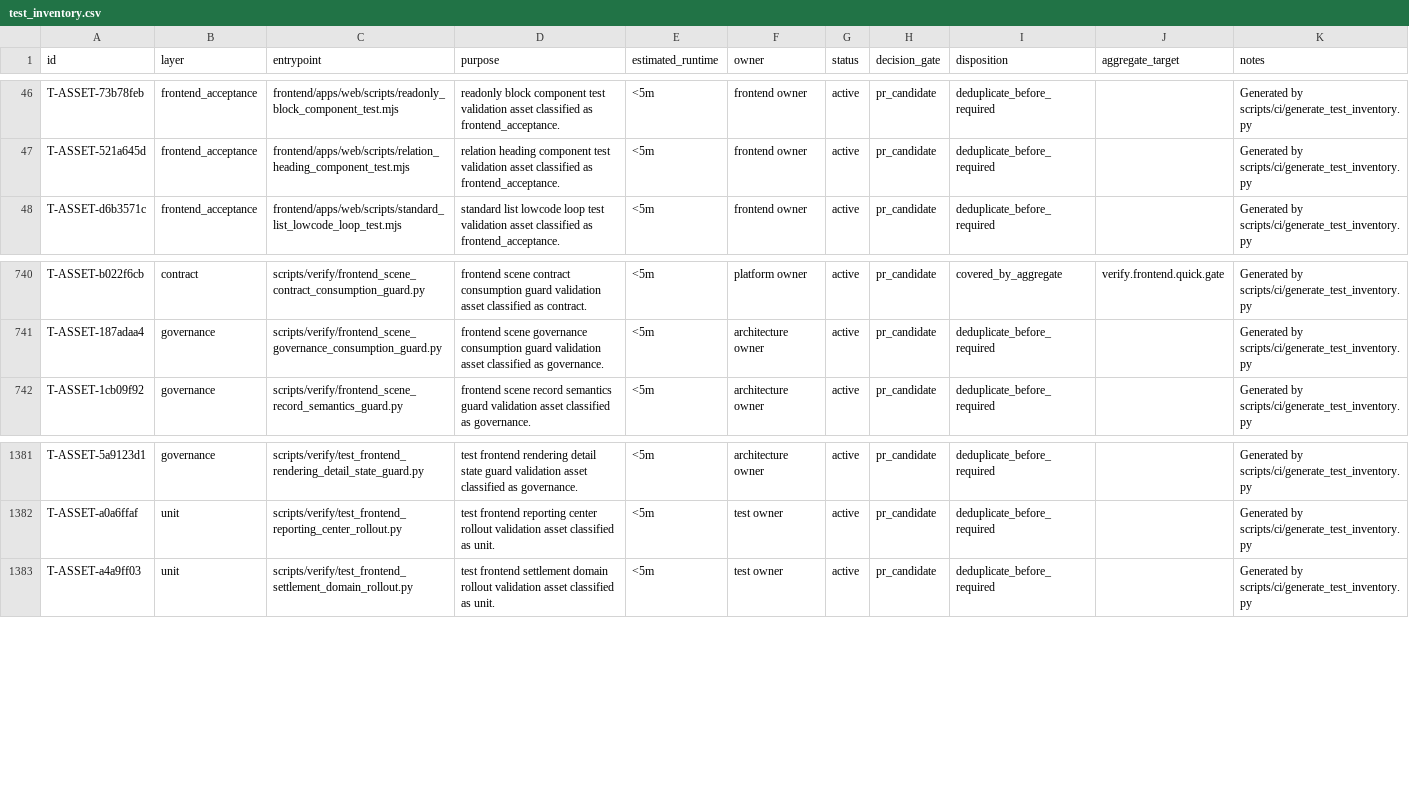
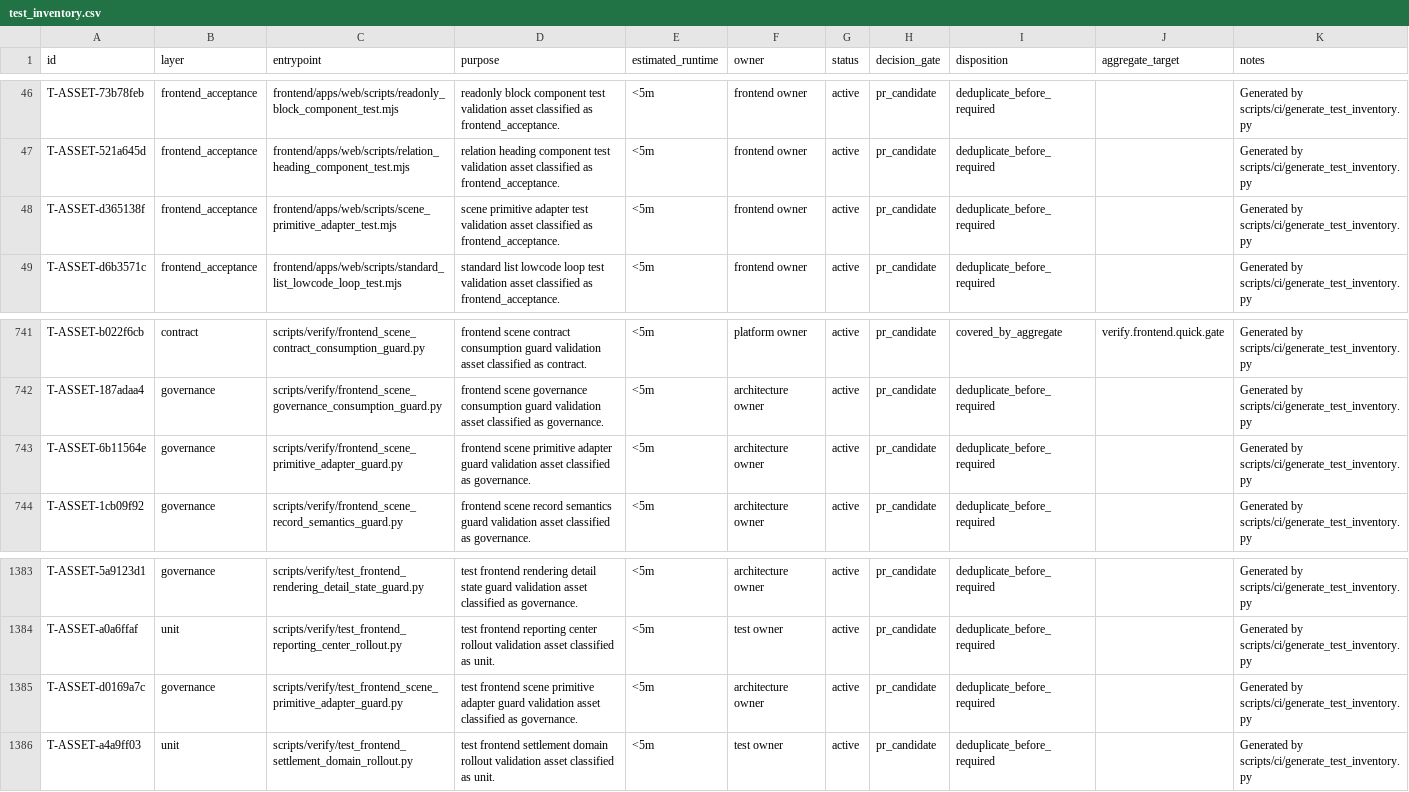
Before and after one commit to lidefend/sce-backend-odoo, a CSV file: docs/engineering_convergence/test_inventory.csv, drawn as a sheet; only a part is shown, gaps mark what is left out; the diff names each change by its address in the sheet, - before the commit and + after, or states it on an @@ line.

Commit message:
feat(frontend): add Sc primitive adapter provider and Button slice

```diff
--- a/docs/engineering_convergence/test_inventory.csv
+++ b/docs/engineering_convergence/test_inventory.csv
+row 48: T-ASSET-d365138f | frontend_acceptance | frontend/apps/web/scripts/scene_primitive_adapter_test.mjs | scene primitive adapter test validation asset classified as frontend_acceptance. | <5m | frontend owner | active | pr_candidate | deduplicate_before_required |  | Generated by scripts/ci/generate_test_inventory.py
+row 743: T-ASSET-6b11564e | governance | scripts/verify/frontend_scene_primitive_adapter_guard.py | frontend scene primitive adapter guard validation asset classified as governance. | <5m | architecture owner | active | pr_candidate | deduplicate_before_required |  | Generated by scripts/ci/generate_test_inventory.py
+row 1385: T-ASSET-d0169a7c | governance | scripts/verify/test_frontend_scene_primitive_adapter_guard.py | test frontend scene primitive adapter guard validation asset classified as governance. | <5m | architecture owner | active | pr_candidate | deduplicate_before_required |  | Generated by scripts/ci/generate_test_inventory.py
```
Also changed, not shown: 28 other files.
